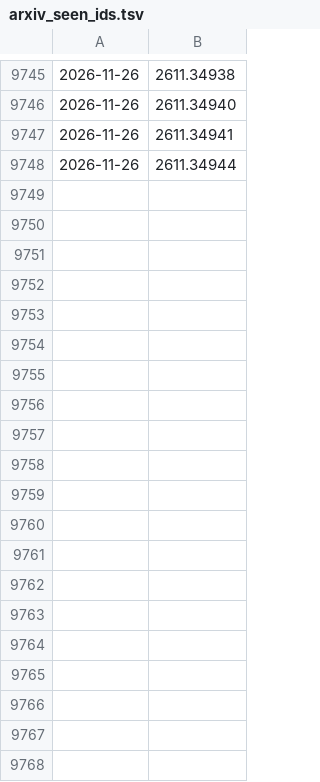
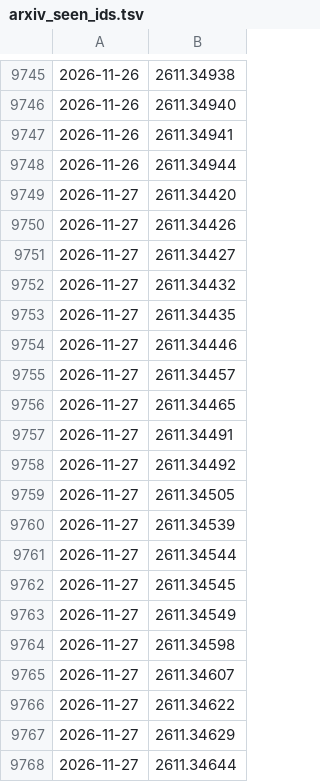
Before and after one commit to WingEdge777/daily-papers, a TSV file: papers/arxiv_seen_ids.tsv, drawn as a sheet; only a part is shown, gaps mark what is left out; the diff covers the shown part only.

```diff
--- a/papers/arxiv_seen_ids.tsv
+++ b/papers/arxiv_seen_ids.tsv
@@ -9748 +9748,21 @@
 2026-11-26	2611.34944
+2026-11-27	2611.34420
+2026-11-27	2611.34426
+2026-11-27	2611.34427
+2026-11-27	2611.34432
+2026-11-27	2611.34435
+2026-11-27	2611.34446
+2026-11-27	2611.34457
+2026-11-27	2611.34465
+2026-11-27	2611.34491
+2026-11-27	2611.34492
+2026-11-27	2611.34505
+2026-11-27	2611.34539
+2026-11-27	2611.34544
+2026-11-27	2611.34545
+2026-11-27	2611.34549
+2026-11-27	2611.34598
+2026-11-27	2611.34607
+2026-11-27	2611.34622
+2026-11-27	2611.34629
+2026-11-27	2611.34644
```
Also changed, not shown: 20 added rows elsewhere in this file, 2 other files.
